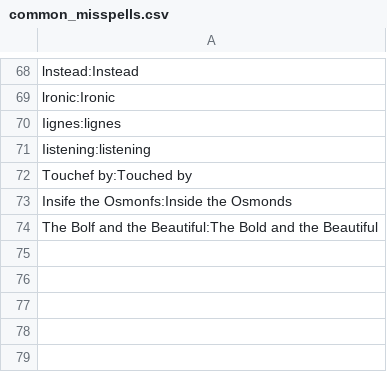
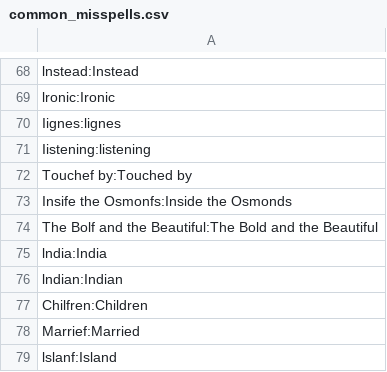
Before and after one commit to adrienbricchi/sub-titles-auto-correct, a CSV file: Corrector/Utils/StringsMaps/common_misspells.csv, drawn as a sheet; only a part is shown, gaps mark what is left out.

```diff
--- a/Corrector/Utils/StringsMaps/common_misspells.csv
+++ b/Corrector/Utils/StringsMaps/common_misspells.csv
@@ -74 +74,6 @@ Insife the Osmonfs:Inside the Osmonds
 The Bolf and the Beautiful:The Bold and the Beautiful
+lndia:India
+lndian:Indian
+Chilfren:Children
+Marrief:Married
+lslanf:Island
```
Also changed, not shown: Corrector/Utils/StringsMaps/LettersMaps/I_trusted.csv, Corrector/Utils/StringsMaps/common_misspells.eng.csv, 4 other files.
